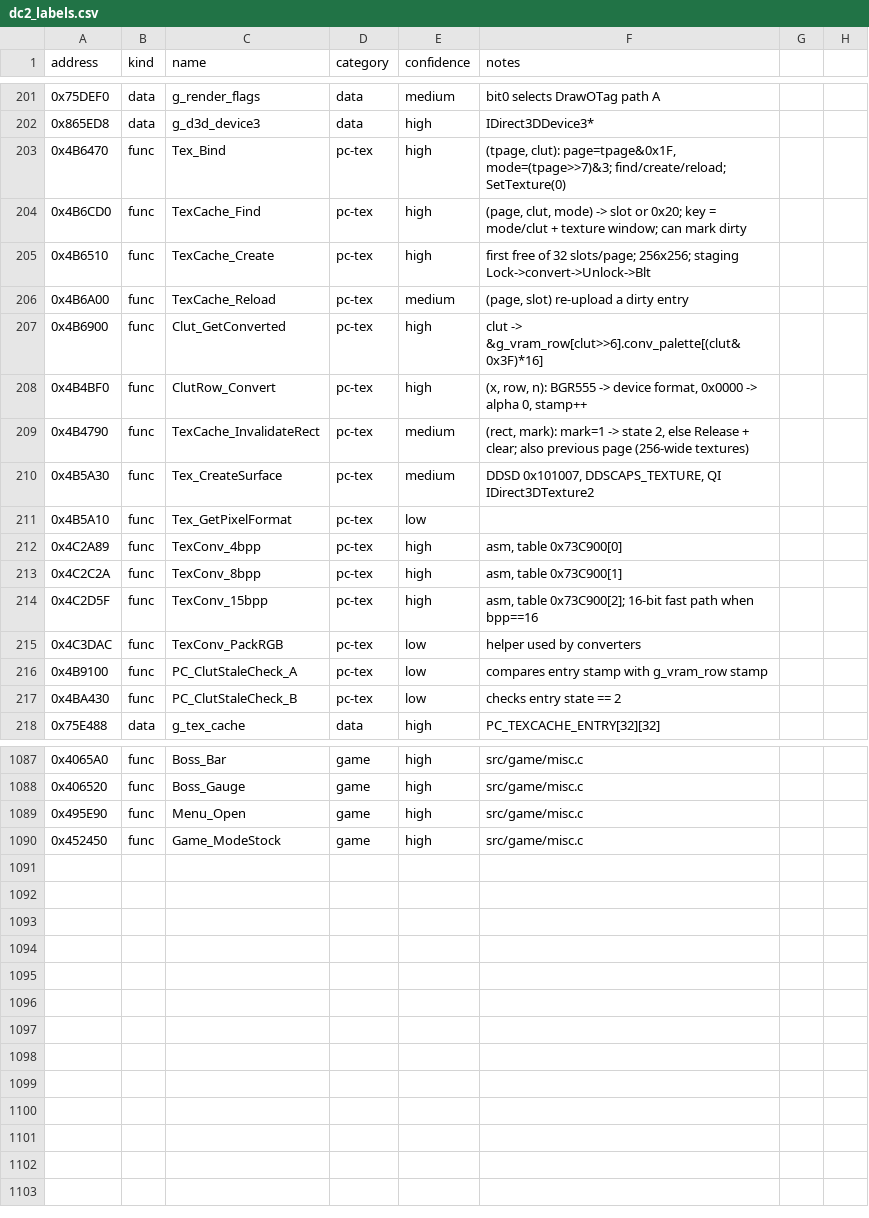
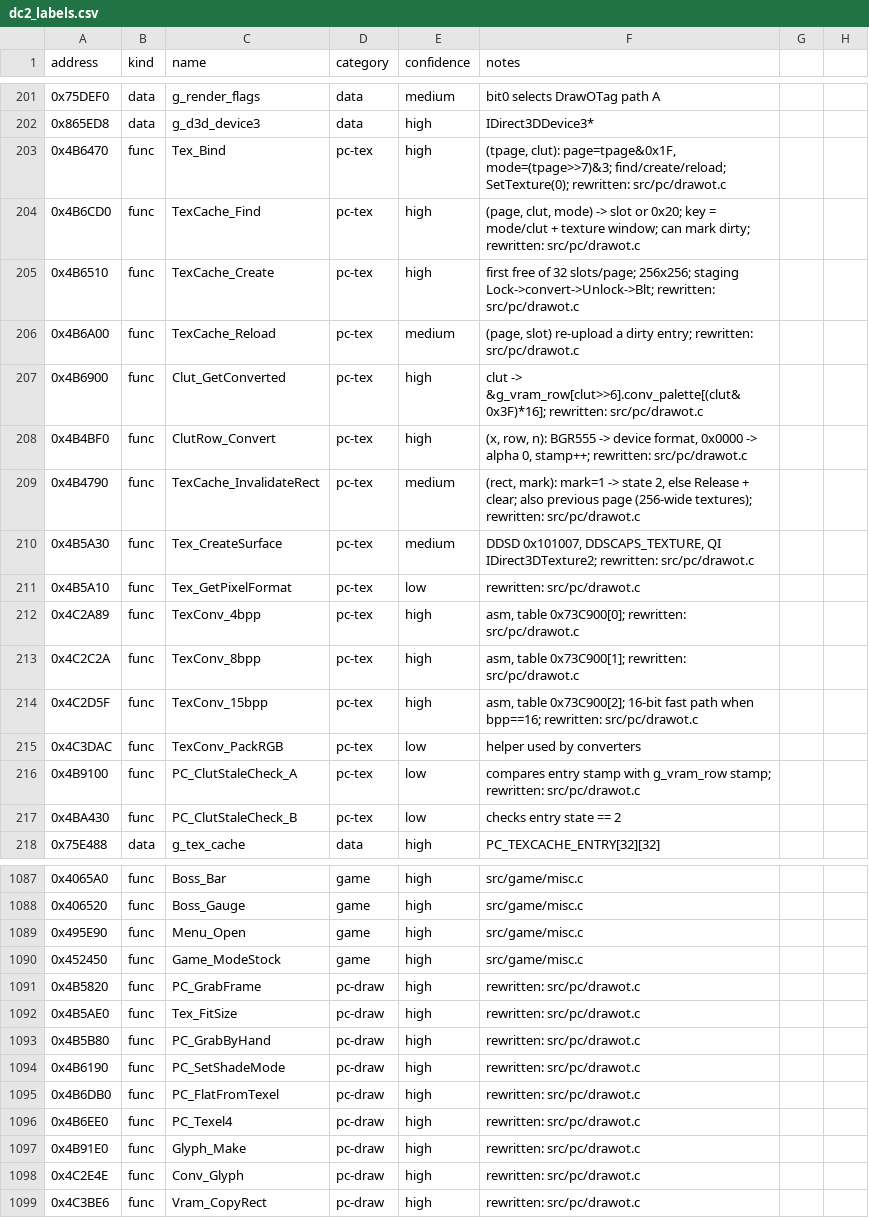
Before and after one commit to andruxaster/dino-crisis2-pc-recomp, a CSV file: tools/dc2_labels.csv, drawn as a sheet; only a part is shown, gaps mark what is left out; the diff covers the shown part only.

```diff
--- a/tools/dc2_labels.csv
+++ b/tools/dc2_labels.csv
@@ -202,16 +202,16 @@ address,kind,name,category,confidence,notes
 0x865ED8,data,g_d3d_device3,data,high,IDirect3DDevice3*
-0x4B6470,func,Tex_Bind,pc-tex,high,"(tpage, clut): page=tpage&0x1F, mode=(tpage>>7)&3; find/create/reload; SetTexture(0)"
-0x4B6CD0,func,TexCache_Find,pc-tex,high,"(page, clut, mode) -> slot or 0x20; key = mode/clut + texture window; can mark dirty"
-0x4B6510,func,TexCache_Create,pc-tex,high,first free of 32 slots/page; 256x256; staging Lock->convert->Unlock->Blt
-0x4B6A00,func,TexCache_Reload,pc-tex,medium,"(page, slot) re-upload a dirty entry"
-0x4B6900,func,Clut_GetConverted,pc-tex,high,clut -> &g_vram_row[clut>>6].conv_palette[(clut&0x3F)*16]
-0x4B4BF0,func,ClutRow_Convert,pc-tex,high,"(x, row, n): BGR555 -> device format, 0x0000 -> alpha 0, stamp++"
-0x4B4790,func,TexCache_InvalidateRect,pc-tex,medium,"(rect, mark): mark=1 -> state 2, else Release + clear; also previous page (256-wide textures)"
-0x4B5A30,func,Tex_CreateSurface,pc-tex,medium,"DDSD 0x101007, DDSCAPS_TEXTURE, QI IDirect3DTexture2"
-0x4B5A10,func,Tex_GetPixelFormat,pc-tex,low,
-0x4C2A89,func,TexConv_4bpp,pc-tex,high,"asm, table 0x73C900[0]"
-0x4C2C2A,func,TexConv_8bpp,pc-tex,high,"asm, table 0x73C900[1]"
-0x4C2D5F,func,TexConv_15bpp,pc-tex,high,"asm, table 0x73C900[2]; 16-bit fast path when bpp==16"
+0x4B6470,func,Tex_Bind,pc-tex,high,"(tpage, clut): page=tpage&0x1F, mode=(tpage>>7)&3; find/create/reload; SetTexture(0); rewritten: src/pc/drawot.c"
+0x4B6CD0,func,TexCache_Find,pc-tex,high,"(page, clut, mode) -> slot or 0x20; key = mode/clut + texture window; can mark dirty; rewritten: src/pc/drawot.c"
+0x4B6510,func,TexCache_Create,pc-tex,high,first free of 32 slots/page; 256x256; staging Lock->convert->Unlock->Blt; rewritten: src/pc/drawot.c
+0x4B6A00,func,TexCache_Reload,pc-tex,medium,"(page, slot) re-upload a dirty entry; rewritten: src/pc/drawot.c"
+0x4B6900,func,Clut_GetConverted,pc-tex,high,clut -> &g_vram_row[clut>>6].conv_palette[(clut&0x3F)*16]; rewritten: src/pc/drawot.c
+0x4B4BF0,func,ClutRow_Convert,pc-tex,high,"(x, row, n): BGR555 -> device format, 0x0000 -> alpha 0, stamp++; rewritten: src/pc/drawot.c"
+0x4B4790,func,TexCache_InvalidateRect,pc-tex,medium,"(rect, mark): mark=1 -> state 2, else Release + clear; also previous page (256-wide textures); rewritten: src/pc/drawot.c"
+0x4B5A30,func,Tex_CreateSurface,pc-tex,medium,"DDSD 0x101007, DDSCAPS_TEXTURE, QI IDirect3DTexture2; rewritten: src/pc/drawot.c"
+0x4B5A10,func,Tex_GetPixelFormat,pc-tex,low,rewritten: src/pc/drawot.c
+0x4C2A89,func,TexConv_4bpp,pc-tex,high,"asm, table 0x73C900[0]; rewritten: src/pc/drawot.c"
+0x4C2C2A,func,TexConv_8bpp,pc-tex,high,"asm, table 0x73C900[1]; rewritten: src/pc/drawot.c"
+0x4C2D5F,func,TexConv_15bpp,pc-tex,high,"asm, table 0x73C900[2]; 16-bit fast path when bpp==16; rewritten: src/pc/drawot.c"
 0x4C3DAC,func,TexConv_PackRGB,pc-tex,low,helper used by converters
-0x4B9100,func,PC_ClutStaleCheck_A,pc-tex,low,compares entry stamp with g_vram_row stamp
+0x4B9100,func,PC_ClutStaleCheck_A,pc-tex,low,compares entry stamp with g_vram_row stamp; rewritten: src/pc/drawot.c
 0x4BA430,func,PC_ClutStaleCheck_B,pc-tex,low,checks entry state == 2
@@ -1090 +1090,10 @@ address,kind,name,category,confidence,notes
 0x452450,func,Game_ModeStock,game,high,"src/game/misc.c"
+0x4B5820,func,PC_GrabFrame,pc-draw,high,rewritten: src/pc/drawot.c
+0x4B5AE0,func,Tex_FitSize,pc-draw,high,rewritten: src/pc/drawot.c
+0x4B5B80,func,PC_GrabByHand,pc-draw,high,rewritten: src/pc/drawot.c
+0x4B6190,func,PC_SetShadeMode,pc-draw,high,rewritten: src/pc/drawot.c
+0x4B6DB0,func,PC_FlatFromTexel,pc-draw,high,rewritten: src/pc/drawot.c
+0x4B6EE0,func,PC_Texel4,pc-draw,high,rewritten: src/pc/drawot.c
+0x4B91E0,func,Glyph_Make,pc-draw,high,rewritten: src/pc/drawot.c
+0x4C2E4E,func,Conv_Glyph,pc-draw,high,rewritten: src/pc/drawot.c
+0x4C3BE6,func,Vram_CopyRect,pc-draw,high,rewritten: src/pc/drawot.c
```
Also changed, not shown: 30 edited cells elsewhere in this file, 11 other files.
